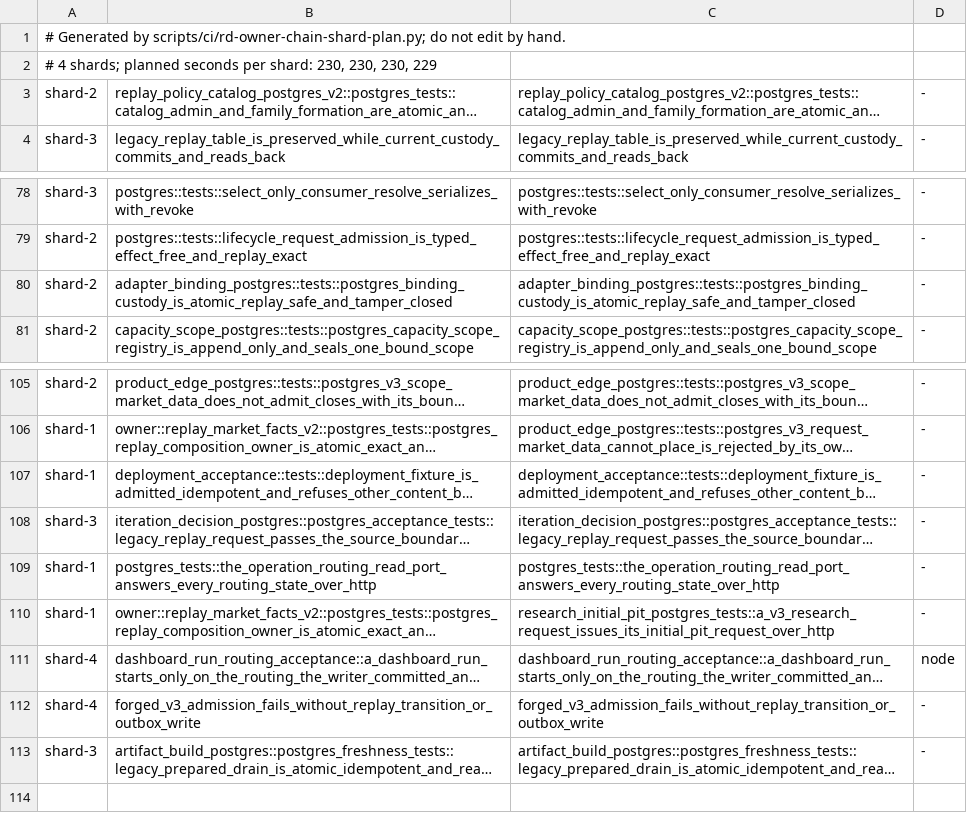
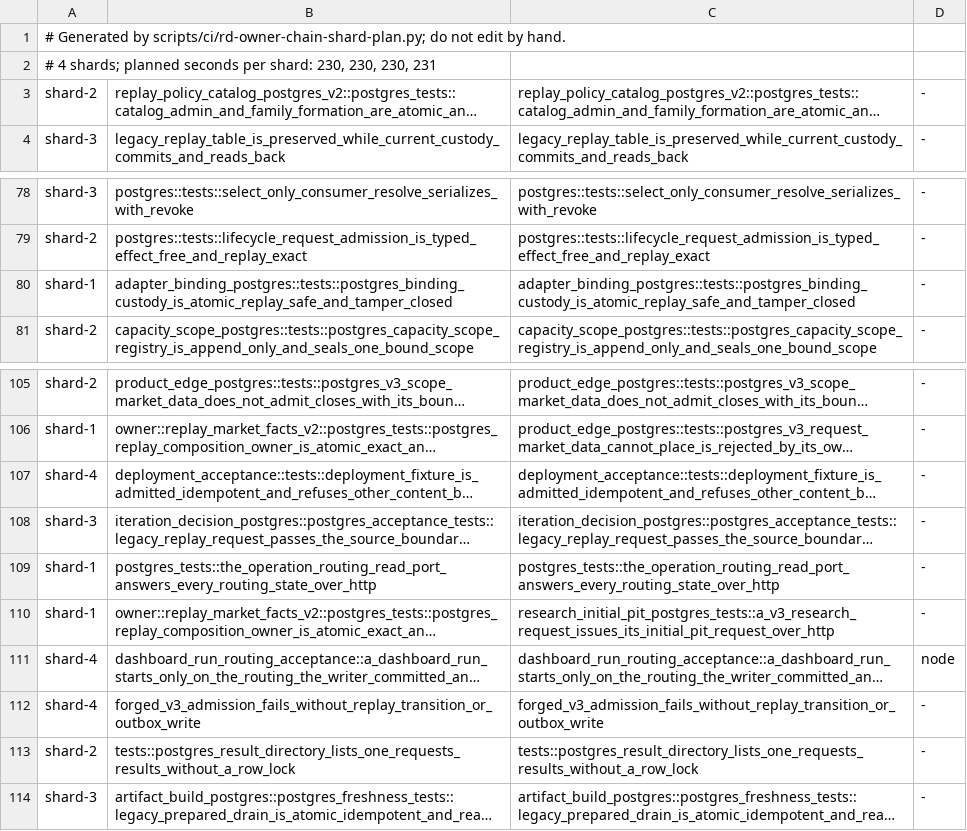
Before and after one commit to qOeOp/trade, a TSV file: scripts/ci/rd-owner-chain-shards.tsv, drawn as a sheet; only a part is shown, gaps mark what is left out; long unchanged cells end in …; the diff names each change by its address in the sheet, - before the commit and + after, or states it on an @@ line.

```diff
--- a/scripts/ci/rd-owner-chain-shards.tsv
+++ b/scripts/ci/rd-owner-chain-shards.tsv
-A2: …230, 230, 229
+A2: …230, 230, 231
-A80: shard-2
+A80: shard-1
-A107: shard-1
+A107: shard-4
+row 113: shard-2 | tests::postgres_result_directory_lists_one_requests_results_without_a_row_lock | tests::postgres_result_directory_lists_one_requests_results_without_a_row_lock | -
```
Also changed, not shown: scripts/ci/rd-owner-chain-durations.tsv, scripts/ci/rd-owner-chain-needs.tsv, 20 other files.
